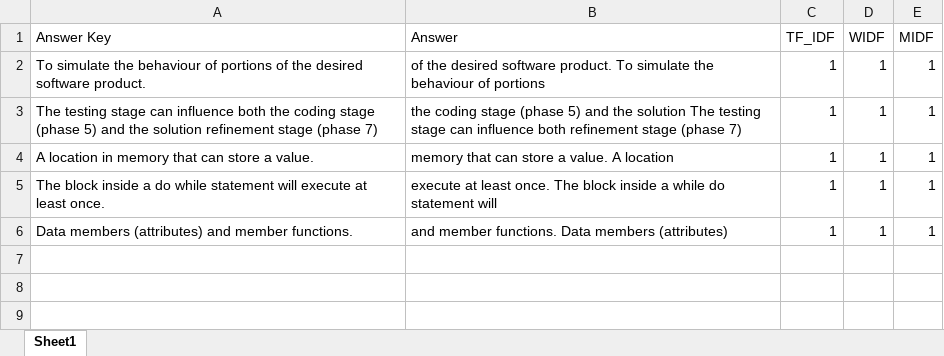
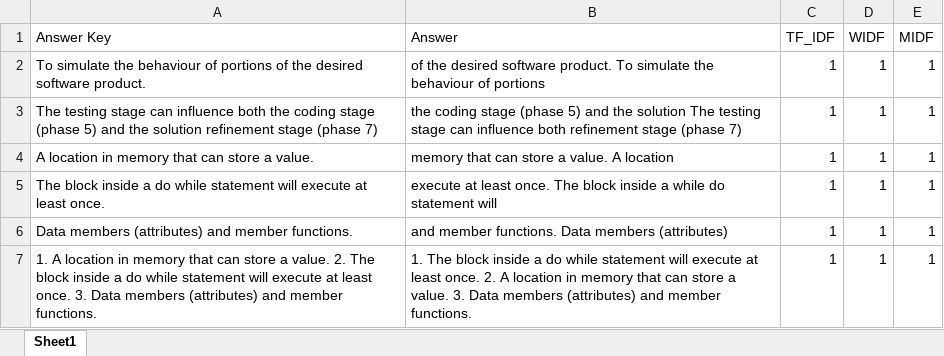
Before and after one commit to waffi/Latent-Semantic-Analysis-for-Short-Answer-Scoring, an Excel workbook: 4. cosine similarity (sequence)/result.xlsx, sheet Sheet1, drawn as a sheet; values as stored, in another font and other column widths than the file's, no borders; the diff names each change by its address in the sheet, - before the commit and + after, or states it on an @@ line.

```diff
--- a/4. cosine similarity (sequence)/result.xlsx (sheet Sheet1)
+++ b/4. cosine similarity (sequence)/result.xlsx (sheet Sheet1)
+row 7: 1. A location in memory that can store a value. 2. The block inside a do while statement will execute at least once. 3. Data members (attributes) and member functions. | 1. The block inside a do while statement will execute at least once. 2. A location in memory that can store a value. 3. Data members (attributes) and member functions. | 1 | 1 | 1
```
Also changed, not shown: 4. cosine similarity (sequence)/sequence.xlsx, 2 other files.
